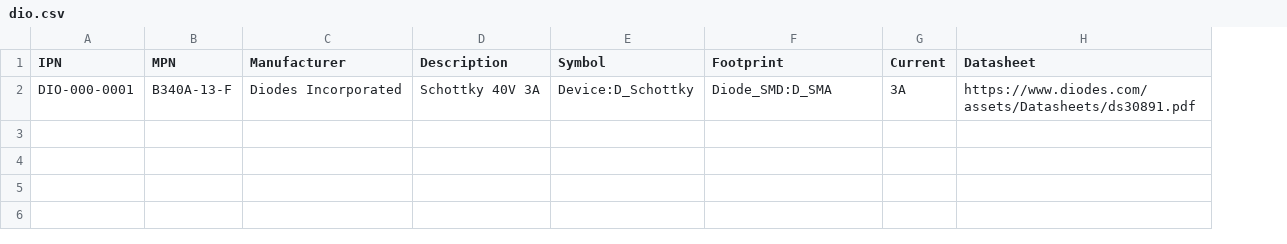
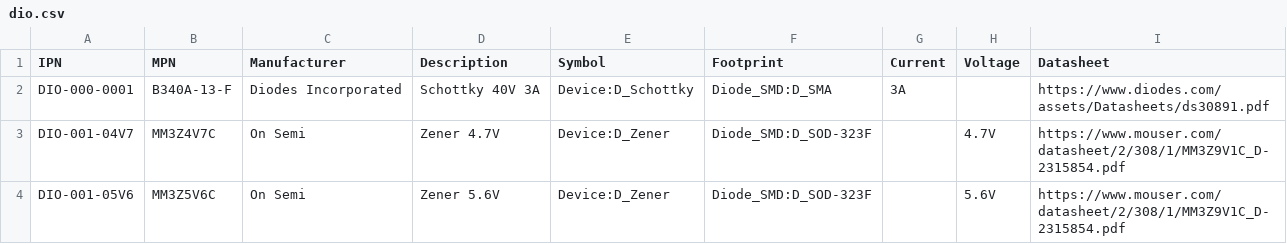
Before and after one commit to git-plm/parts, a CSV file: dio.csv, drawn as a sheet; the diff names each change by its address in the sheet, - before the commit and + after, or states it on an @@ line.

```diff
--- a/dio.csv
+++ b/dio.csv
+column H (Voltage), empty
+row 3: DIO-001-04V7 | MM3Z4V7C | On Semi | Zener 4.7V | Device:D_Zener | Diode_SMD:D_SOD-323F |  | 4.7V | https://www.mouser.com/datasheet/2/308/1/MM3Z9V1C_D-2315854.pdf
+row 4: DIO-001-05V6 | MM3Z5V6C | On Semi | Zener 5.6V | Device:D_Zener | Diode_SMD:D_SOD-323F |  | 5.6V | https://www.mouser.com/datasheet/2/308/1/MM3Z9V1C_D-2315854.pdf
```
Also changed, not shown: con.csv, ics.csv, 7 other files.
